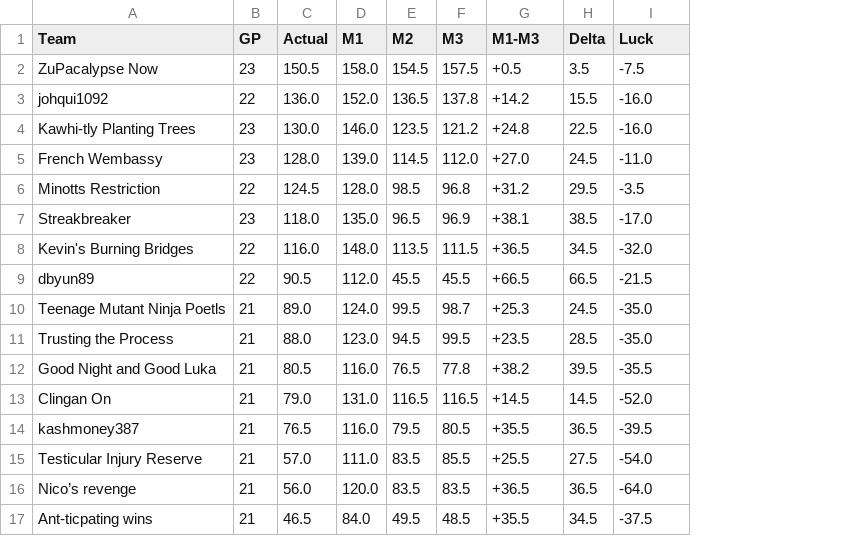
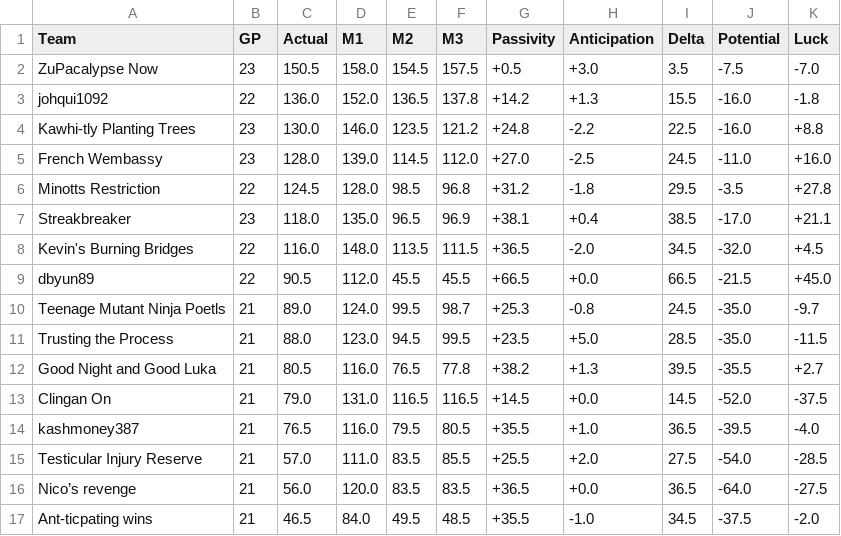
Before and after one commit to riders994/basketball_max_pf, a CSV file: season_report.csv, drawn as a sheet; addresses are those after the commit; the diff names each change by its address in the sheet, - before the commit and + after, or states it on an @@ line.

```diff
--- a/season_report.csv
+++ b/season_report.csv
+column H (Anticipation), rows 2-17: +3.0 | +1.3 | -2.2 | -2.5 | -1.8 | +0.4 | -2.0 | +0.0 | -0.8 | +5.0 | +1.3 | +0.0 | +1.0 | +2.0 | +0.0 | -1.0
+column K (Luck), rows 2-17: -7.0 | -1.8 | +8.8 | +16.0 | +27.8 | +21.1 | +4.5 | +45.0 | -9.7 | -11.5 | +2.7 | -37.5 | -4.0 | -28.5 | -27.5 | -2.0
-G1: M1-M3
+G1: Passivity
-J1: Luck
+J1: Potential
```
Also changed, not shown: 4 other files.
